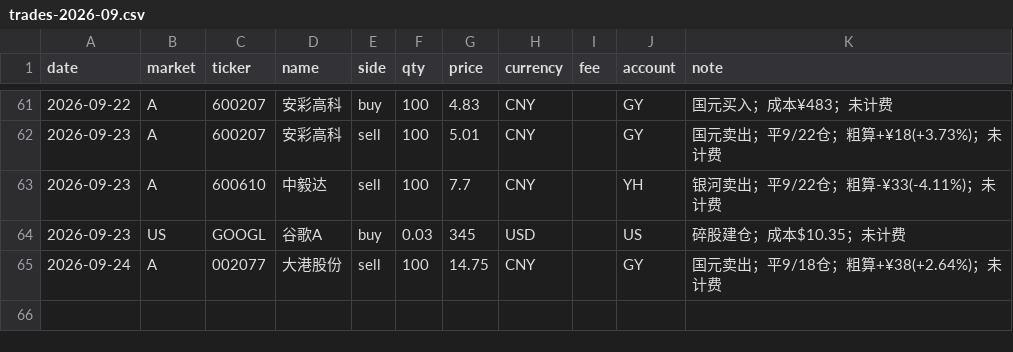
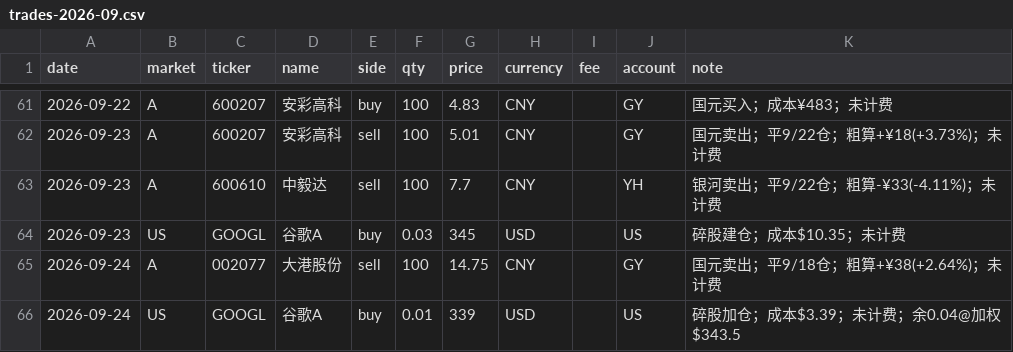
Before and after one commit to zhenfeng95/invest-agent, a CSV file: data/raw/trades/trades-2026-09.csv, drawn as a sheet; only a part is shown, gaps mark what is left out; the diff names each change by its address in the sheet, - before the commit and + after, or states it on an @@ line.

```diff
--- a/data/raw/trades/trades-2026-09.csv
+++ b/data/raw/trades/trades-2026-09.csv
+row 66: 2026-09-24 | US | GOOGL | 谷歌A | buy | 0.01 | 339 | USD |  | US | 碎股加仓；成本$3.39；未计费；余0.04@加权$343.5
```
Also changed, not shown: 3 other files.
